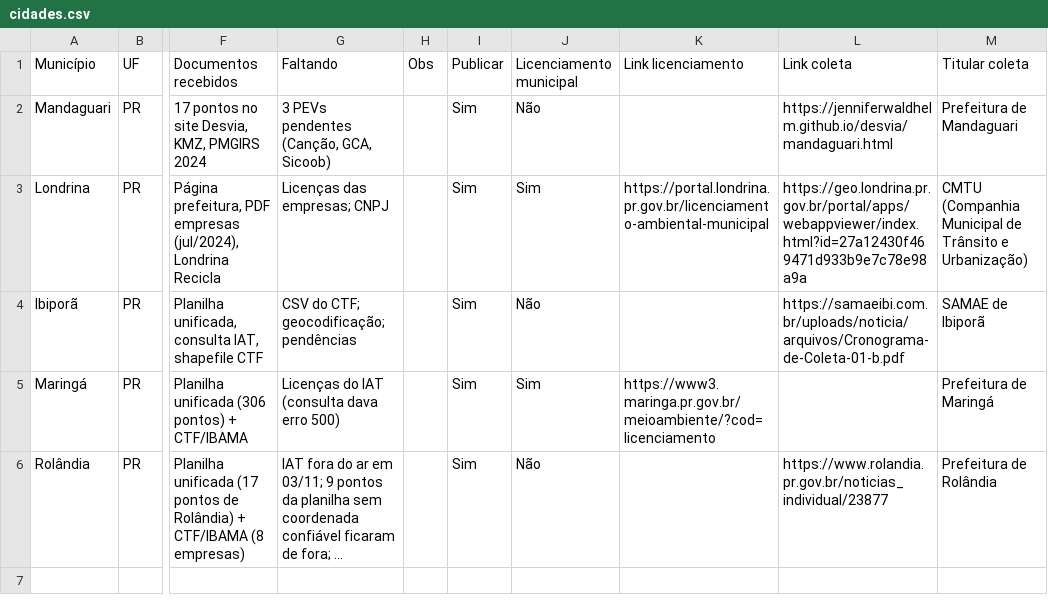
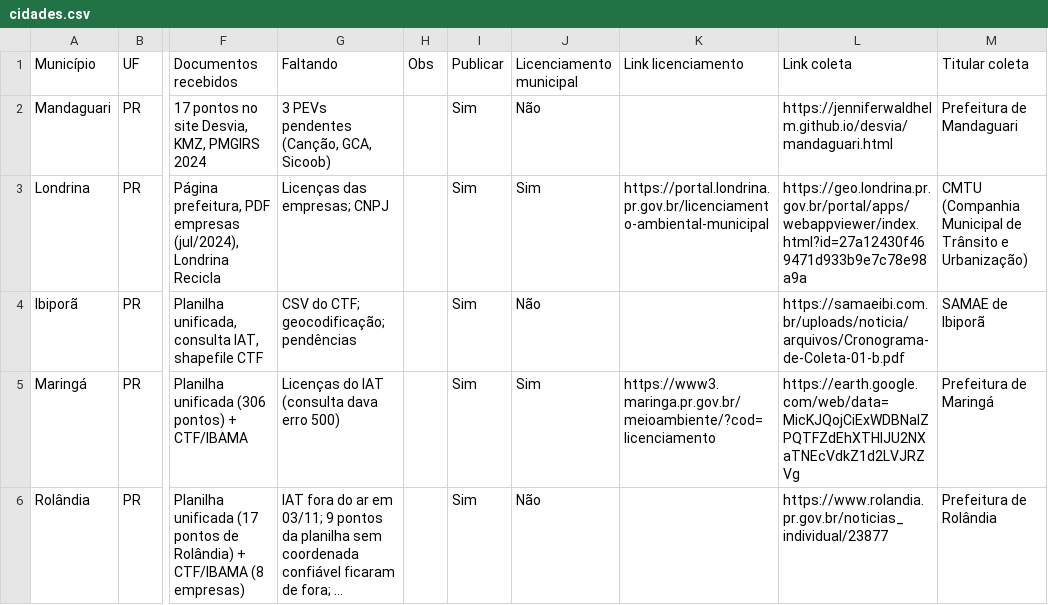
Before and after one commit to JenniferWaldhelm/desvia, a CSV file: dados/cidades.csv, drawn as a sheet; only a part is shown, gaps mark what is left out; long unchanged cells end in …; the diff names each change by its address in the sheet, - before the commit and + after, or states it on an @@ line.

```diff
--- a/dados/cidades.csv
+++ b/dados/cidades.csv
-L5 (Link coleta): (empty)
+L5 (Link coleta): https://earth.google.com/web/data=MicKJQojCiExWDBNalZPQTFZdEhXTHlJU2NXaTNEcVdkZ1d2LVJRZVg
```
Also changed, not shown: 3 other files.
